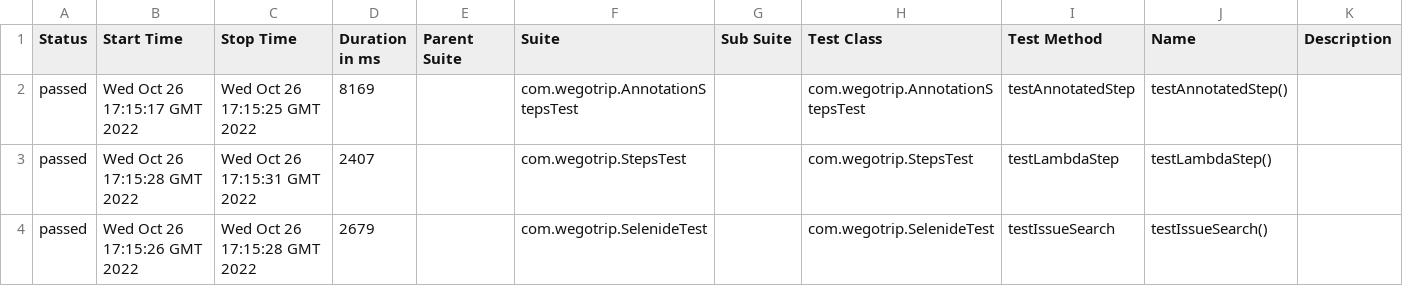
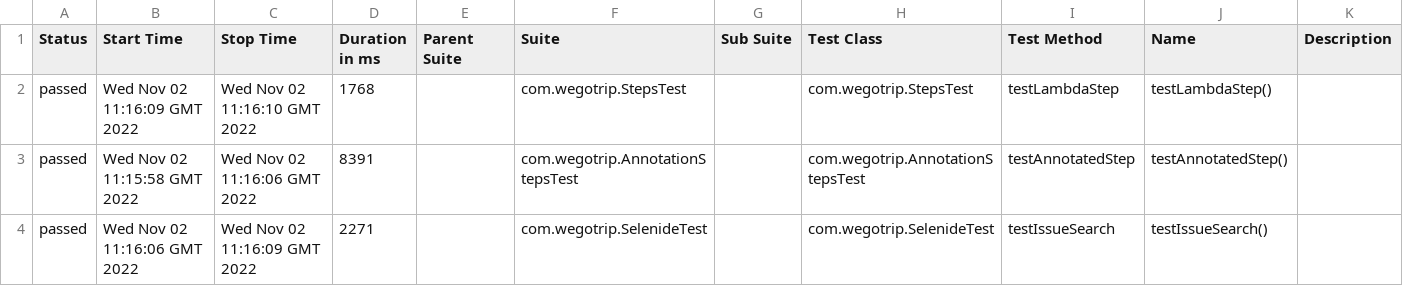
Before and after one commit to ShamsutdinovAnvar/Lesson_10_AllureReports, a CSV file: 6/data/suites.csv, drawn as a sheet.

```diff
--- a/6/data/suites.csv
+++ b/6/data/suites.csv
@@ -1,4 +1,4 @@
 "Status","Start Time","Stop Time","Duration in ms","Parent Suite","Suite","Sub Suite","Test Class","Test Method","Name","Description"
-"passed","Wed Oct 26 17:15:17 GMT 2022","Wed Oct 26 17:15:25 GMT 2022","8169","","com.wegotrip.AnnotationStepsTest","","com.wegotrip.AnnotationStepsTest","testAnnotatedStep","testAnnotatedStep()",""
-"passed","Wed Oct 26 17:15:28 GMT 2022","Wed Oct 26 17:15:31 GMT 2022","2407","","com.wegotrip.StepsTest","","com.wegotrip.StepsTest","testLambdaStep","testLambdaStep()",""
-"passed","Wed Oct 26 17:15:26 GMT 2022","Wed Oct 26 17:15:28 GMT 2022","2679","","com.wegotrip.SelenideTest","","com.wegotrip.SelenideTest","testIssueSearch","testIssueSearch()",""
+"passed","Wed Nov 02 11:16:09 GMT 2022","Wed Nov 02 11:16:10 GMT 2022","1768","","com.wegotrip.StepsTest","","com.wegotrip.StepsTest","testLambdaStep","testLambdaStep()",""
+"passed","Wed Nov 02 11:15:58 GMT 2022","Wed Nov 02 11:16:06 GMT 2022","8391","","com.wegotrip.AnnotationStepsTest","","com.wegotrip.AnnotationStepsTest","testAnnotatedStep","testAnnotatedStep()",""
+"passed","Wed Nov 02 11:16:06 GMT 2022","Wed Nov 02 11:16:09 GMT 2022","2271","","com.wegotrip.SelenideTest","","com.wegotrip.SelenideTest","testIssueSearch","testIssueSearch()",""
```
Also changed, not shown: 27 other files.
